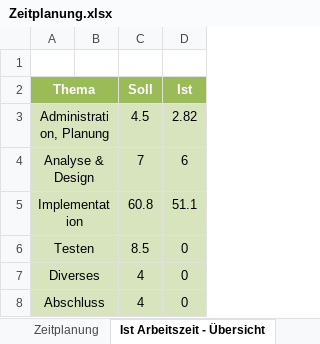
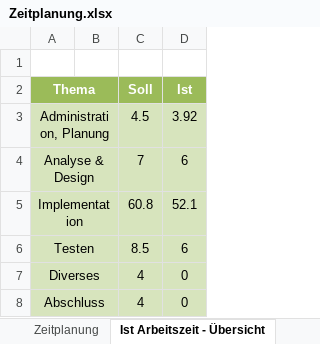
Before and after one commit to natascha20/Memory-Collector, an Excel workbook: docs/Zeitplanung.xlsx, sheet Ist Arbeitszeit - Übersicht, drawn as a sheet; values as stored, in another font and other column widths than the file's, no borders; charts and pictures not drawn; the diff names each change by its address in the sheet, - before the commit and + after, or states it on an @@ line.

```diff
--- a/docs/Zeitplanung.xlsx (sheet Ist Arbeitszeit - Übersicht)
+++ b/docs/Zeitplanung.xlsx (sheet Ist Arbeitszeit - Übersicht)
-D3 (Ist): 2.82
+D3 (Ist): 3.92
-D5 (Ist): 51.1
+D5 (Ist): 52.1
-D6 (Ist): 0
+D6 (Ist): 6
```
Also changed, not shown: sheet Zeitplanung, charts or pictures, 6 other files.
